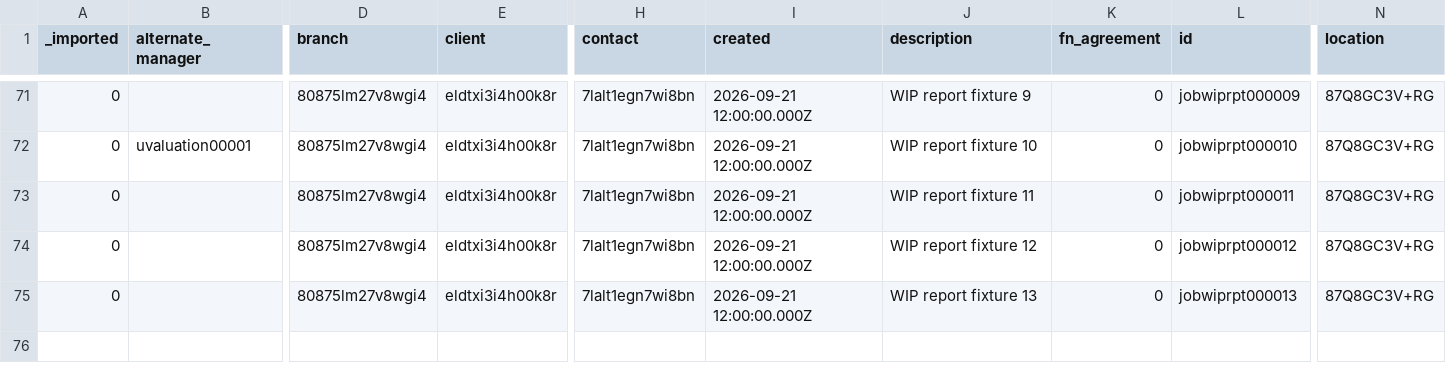
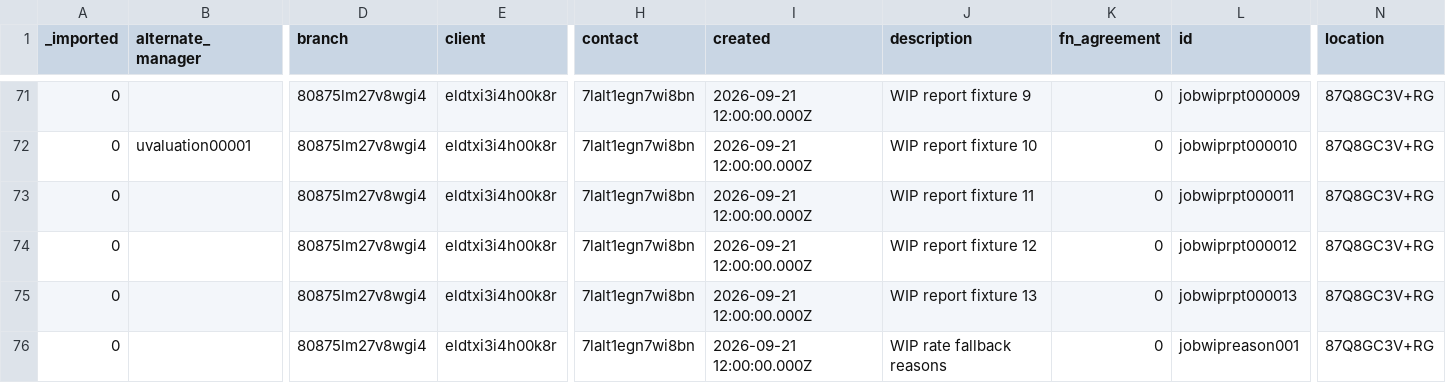
Before and after one commit to stamler/tybalt_turbo, a CSV file: app/test_seed_data/data/jobs.csv, drawn as a sheet; only a part is shown, gaps mark what is left out; rows hold the shown columns only; the diff names each change by its address in the sheet, - before the commit and + after, or states it on an @@ line.

```diff
--- a/app/test_seed_data/data/jobs.csv
+++ b/app/test_seed_data/data/jobs.csv
+row 76: 0 |  | 80875lm27v8wgi4 | eldtxi3i4h00k8r | 7lalt1egn7wi8bn | 2026-09-21 12:00:00.000Z | WIP rate fallback reasons | 0 | jobwipreason001 | 87Q8GC3V+RG
```
Also changed, not shown: app/test_seed_data/data/time_entries.csv, 29 other files.
